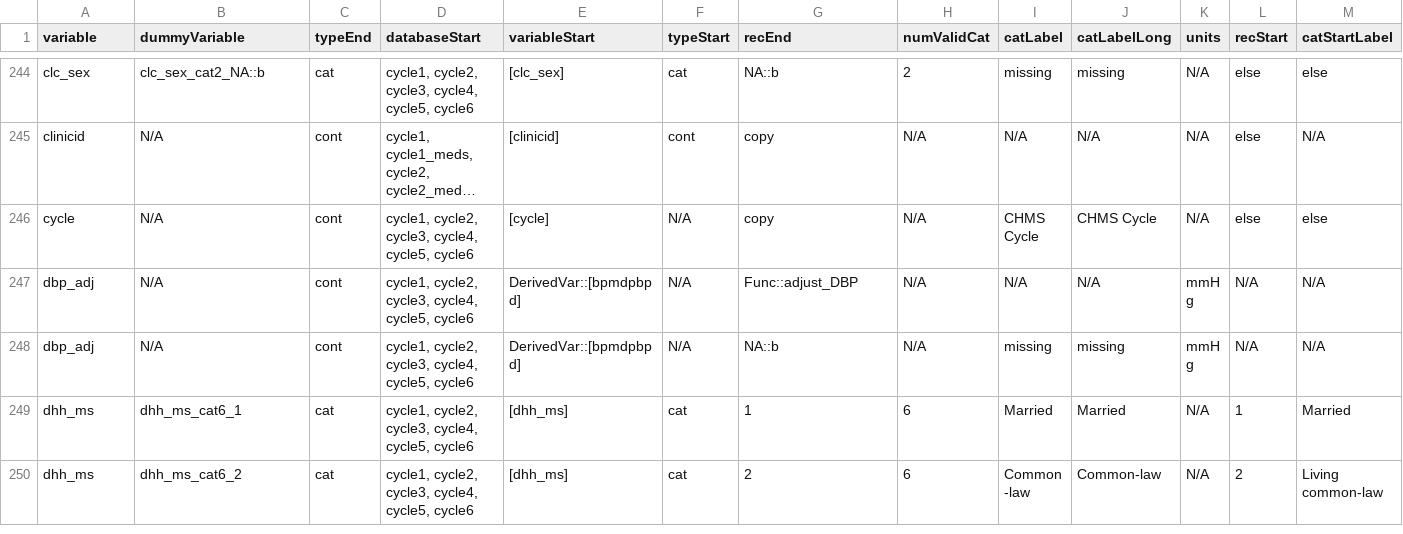
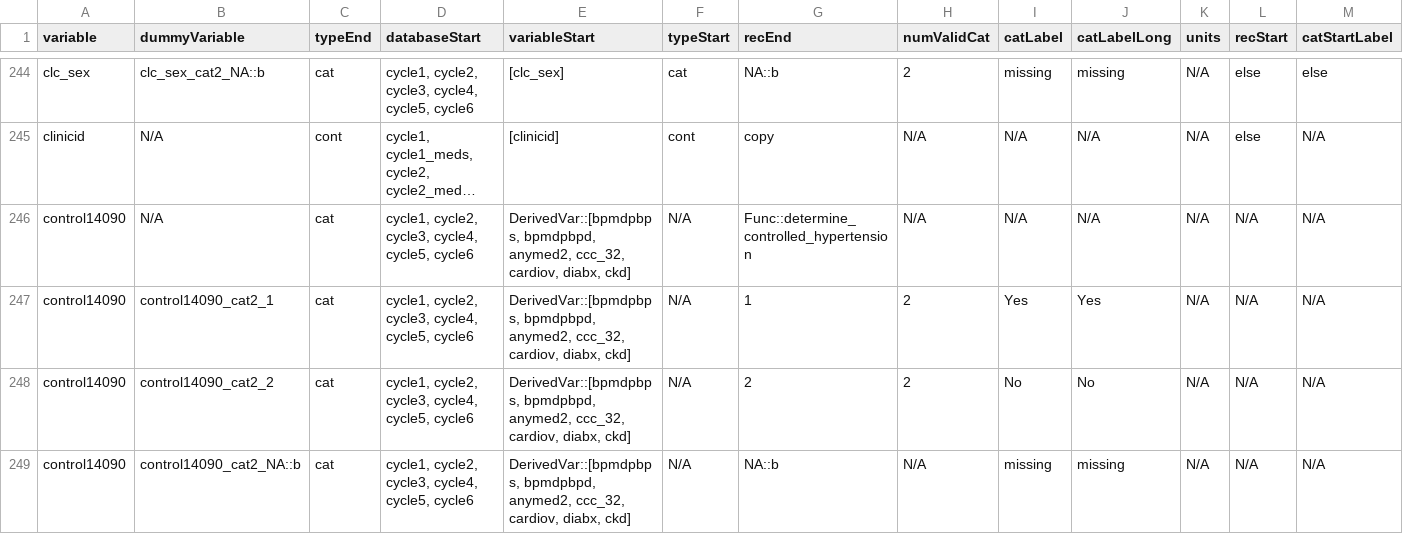
Before and after one commit to Big-Life-Lab/htnport, a CSV file: worksheets/variable-details.csv, drawn as a sheet; only a part is shown, gaps mark what is left out; the shorter side is filled out with more unchanged rows; long unchanged cells end in …; rows hold the shown columns only; the diff covers the shown part only; the diff names each change by its address in the sheet, - before the commit and + after, or states it on an @@ line.

```diff
--- a/worksheets/variable-details.csv
+++ b/worksheets/variable-details.csv
+row 246: control14090 | N/A | cat | cycle1, cycle2, cycle3, cycle4, cycle5, cycle6 | DerivedVar::[bpmdpbps, bpmdpbpd, anymed2, ccc_32, cardiov, diabx, ckd] | N/A | Func::determine_controlled_hypertension | N/A | N/A | N/A | N/A | N/A | N/A
+row 247: control14090 | control14090_cat2_1 | cat | cycle1, cycle2, cycle3, cycle4, cycle5, cycle6 | DerivedVar::[bpmdpbps, bpmdpbpd, anymed2, ccc_32, cardiov, diabx, ckd] | N/A | 1 | 2 | Yes | Yes | N/A | N/A | N/A
+row 248: control14090 | control14090_cat2_2 | cat | cycle1, cycle2, cycle3, cycle4, cycle5, cycle6 | DerivedVar::[bpmdpbps, bpmdpbpd, anymed2, ccc_32, cardiov, diabx, ckd] | N/A | 2 | 2 | No | No | N/A | N/A | N/A
+row 249: control14090 | control14090_cat2_NA::b | cat | cycle1, cycle2, cycle3, cycle4, cycle5, cycle6 | DerivedVar::[bpmdpbps, bpmdpbpd, anymed2, ccc_32, cardiov, diabx, ckd] | N/A | NA::b | N/A | missing | missing | N/A | N/A | N/A
```
Also changed, not shown: 8 added rows elsewhere in this file, worksheets/variables.csv, 2 other files.
